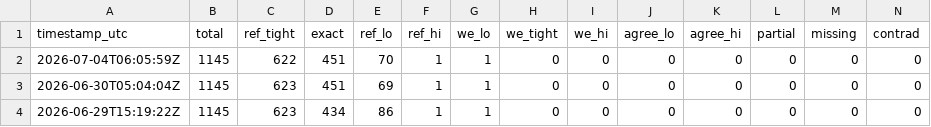
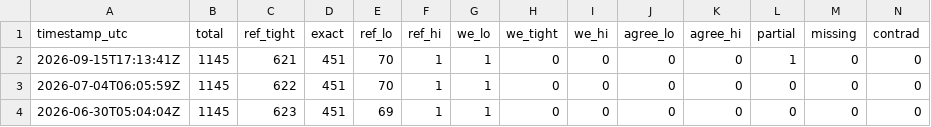
Before and after one commit to florath/covering-codes-lean, a CSV file: reference-data/lean-post-keri-comparison-history.csv, drawn as a sheet; only a part is shown; the shorter side is filled out with more unchanged rows; rows hold the shown columns only; the diff names each change by its address in the sheet, - before the commit and + after, or states it on an @@ line.

Commit message:
Attribute K_6(7,3)<=227 to Marosi 2026, update comparison ledger
Add references.bib entry lit_marosi_2026 (arXiv:2608.19872), written
generally since the paper reports further improvements beyond this one
cell. Rename the Lean source label from the generic lean_lrat_sat_upper
to lit_marosi_2026 directly, matching the project's existing convention
for cells whose explicit code is transcribed from a literature source
(cf. lit_laarhoven_aarts_van_lint_wille_1989). Update the K_6_7_3.lean
docstring to name the author and cite the paper.

Regenerate reference-data/lean/non_mixed_covering_codes.csv to reflect
the renamed label (no numeric change). Add the missing row to
lean-post-keri-comparison-history.csv, run via the actual comparison
script rather than hand-computed: K_6(7,3) moves from reference_tighter
to partial (now ahead of Keri's inherited upper bound of 246, still
behind the 2009 lower bound of 70).

```diff
--- a/reference-data/lean-post-keri-comparison-history.csv
+++ b/reference-data/lean-post-keri-comparison-history.csv
+row 2: 2026-09-15T17:13:41Z | 1145 | 621 | 451 | 70 | 1 | 1 | 0 | 0 | 0 | 0 | 1 | 0 | 0
```
Also changed, not shown: 5 other files.
